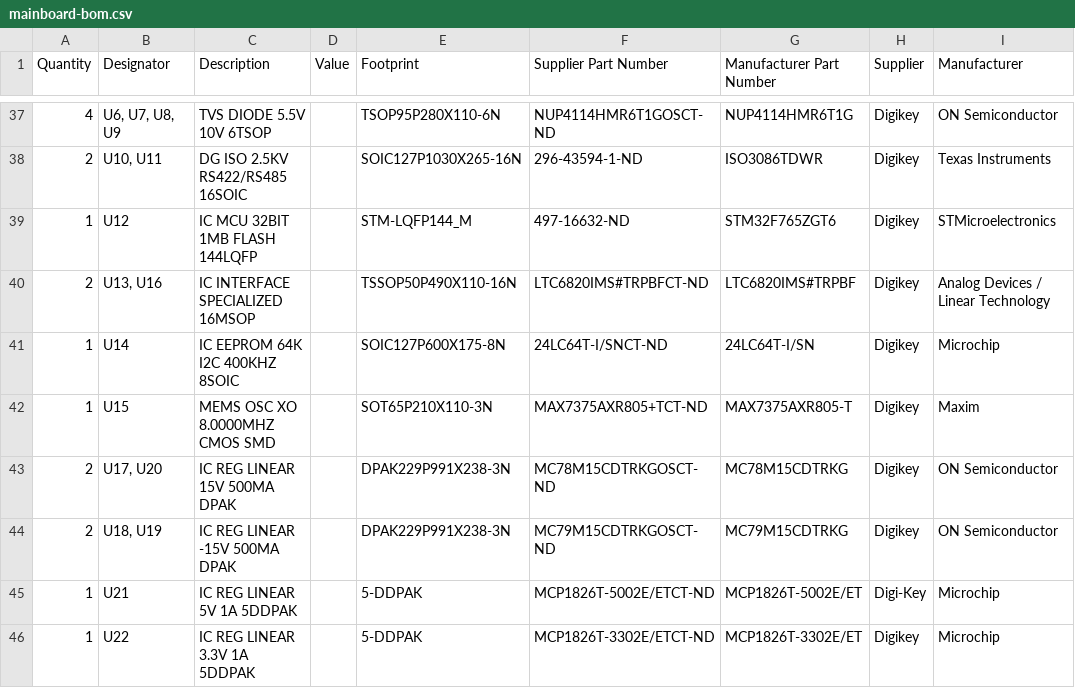
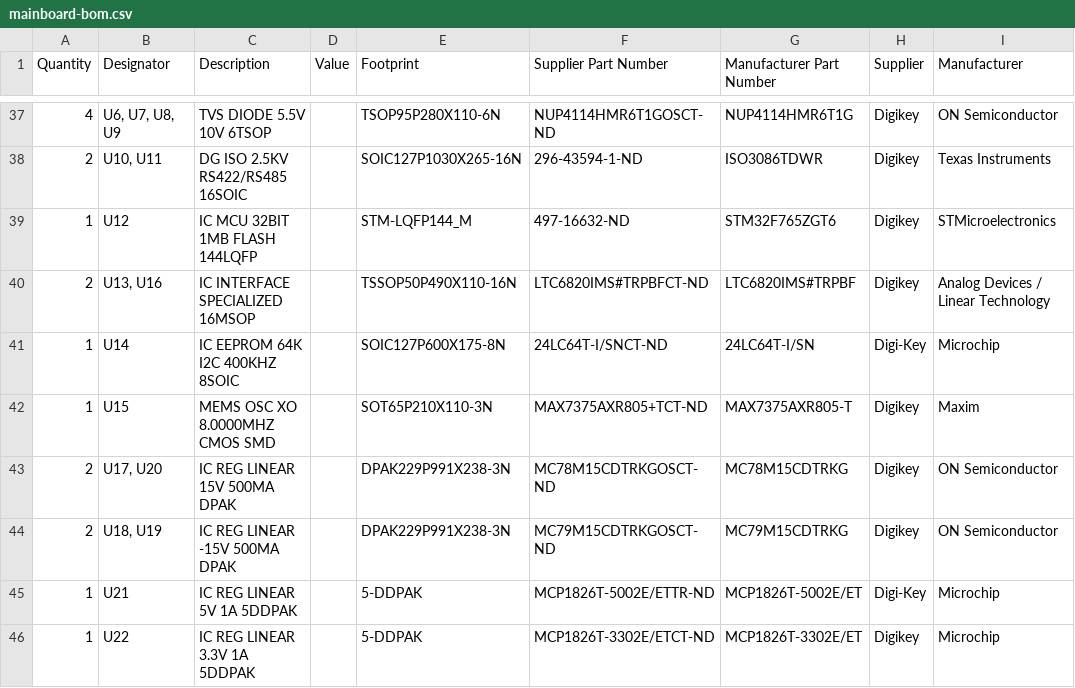
Before and after one commit to Severson-Group/AMDS, a CSV file: Mainboard/REV20200920D/mainboard-bom.csv, drawn as a sheet; only a part is shown, gaps mark what is left out; the diff covers the shown part only.

```diff
--- a/Mainboard/REV20200920D/mainboard-bom.csv
+++ b/Mainboard/REV20200920D/mainboard-bom.csv
@@ -40,3 +40,3 @@ Quantity,Designator,Description,Value,Footprint,Supplier Part Number,Manufacture
 "2","U13, U16","IC INTERFACE SPECIALIZED 16MSOP","","TSSOP50P490X110-16N","LTC6820IMS#TRPBFCT-ND","LTC6820IMS#TRPBF","Digikey","Analog Devices / Linear Technology"
-"1","U14","IC EEPROM 64K I2C 400KHZ 8SOIC","","SOIC127P600X175-8N","24LC64T-I/SNCT-ND","24LC64T-I/SN","Digikey","Microchip"
+"1","U14","IC EEPROM 64K I2C 400KHZ 8SOIC","","SOIC127P600X175-8N","24LC64T-I/SNCT-ND","24LC64T-I/SN","Digi-Key","Microchip"
 "1","U15","MEMS OSC XO 8.0000MHZ CMOS SMD","","SOT65P210X110-3N","MAX7375AXR805+TCT-ND","MAX7375AXR805-T","Digikey","Maxim"
@@ -44,3 +44,3 @@ Quantity,Designator,Description,Value,Footprint,Supplier Part Number,Manufacture
 "2","U18, U19","IC REG LINEAR -15V 500MA DPAK","","DPAK229P991X238-3N","MC79M15CDTRKGOSCT-ND","MC79M15CDTRKG","Digikey","ON Semiconductor"
-"1","U21","IC REG LINEAR 5V 1A 5DDPAK","","5-DDPAK","MCP1826T-5002E/ETCT-ND","MCP1826T-5002E/ET","Digi-Key","Microchip"
+"1","U21","IC REG LINEAR 5V 1A 5DDPAK","","5-DDPAK","MCP1826T-5002E/ETTR-ND","MCP1826T-5002E/ET","Digi-Key","Microchip"
 "1","U22","IC REG LINEAR 3.3V 1A 5DDPAK","","5-DDPAK","MCP1826T-3302E/ETCT-ND","MCP1826T-3302E/ET","Digikey","Microchip"
```
Also changed, not shown: 30 edited cells elsewhere in this file, 7 other files.
